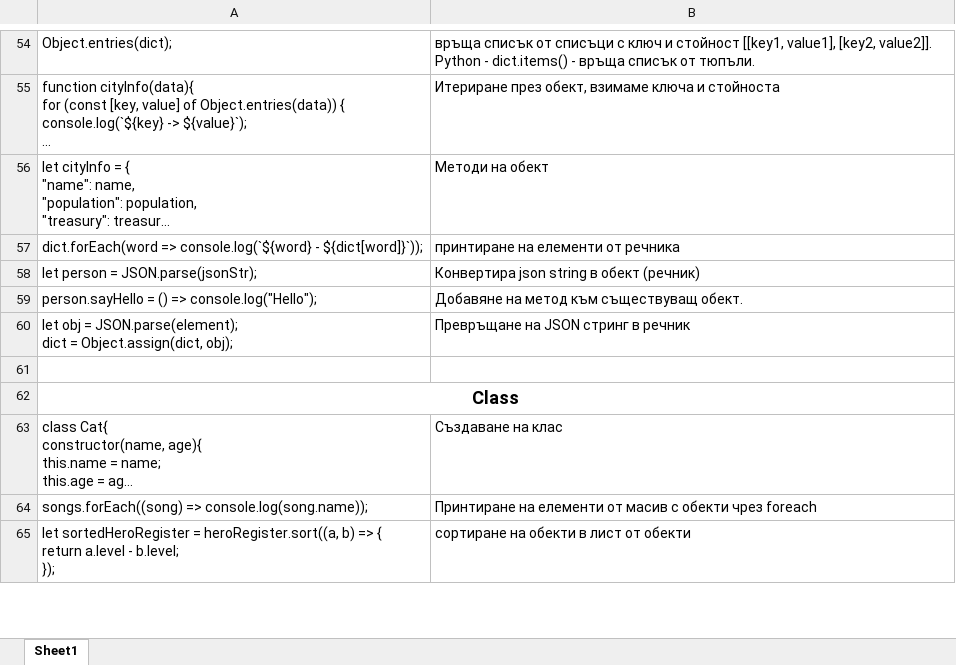
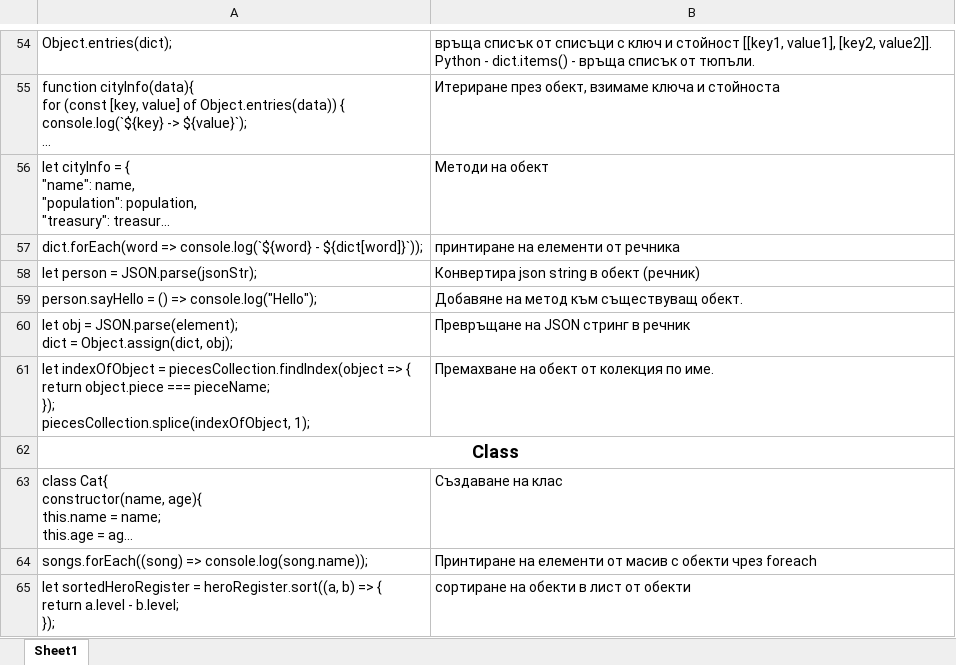
Before and after one commit to astankin/JavaScript, an Excel workbook: JavaScript.xlsx, sheet Sheet1, drawn as a sheet; only a part is shown, gaps mark what is left out; long unchanged cells end in …; values as stored, in another font and other column widths than the file's, no borders; ↵ is a line break in a cell; the diff names each change by its address in the sheet, - before the commit and + after, or states it on an @@ line.

```diff
--- a/JavaScript.xlsx (sheet Sheet1)
+++ b/JavaScript.xlsx (sheet Sheet1)
-row 61: (empty)
+row 61: let indexOfObject = piecesCollection.findIndex(object => { ↵ return object.piece === pieceName; ↵ }); ↵ piecesCollection.splice(indexOfObject, 1); | Премахване на обект от колекция по име.
```
Also changed, not shown: 1 other file.
